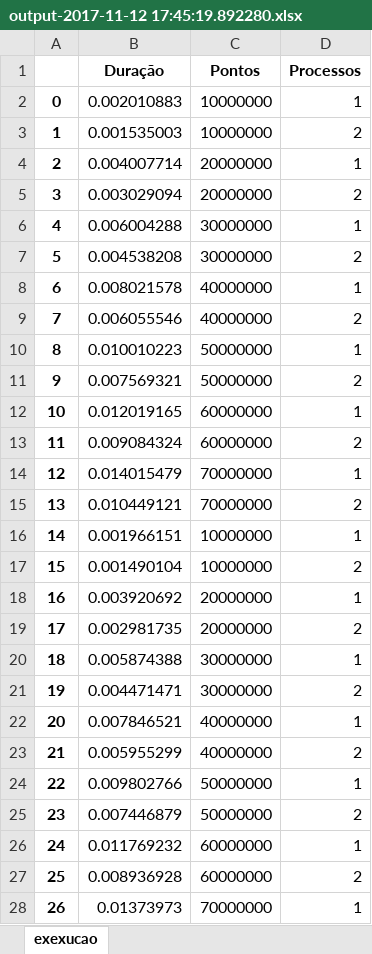
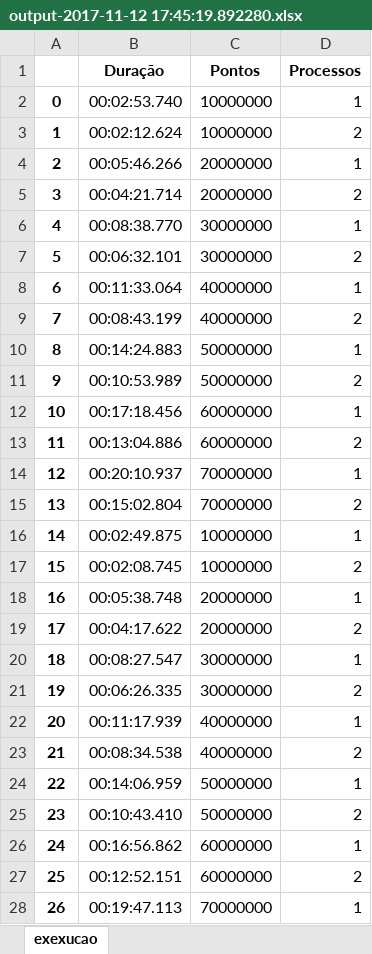
Before and after one commit to raphamendonca/EllcTransit, an Excel workbook: registro i5/output-2017-11-12 17:45:19.892280.xlsx, sheet exexucao, drawn as a sheet; only a part is shown; values as stored, in another font and other column widths than the file's, no borders; the diff covers the shown part only; the diff names each change by its address in the sheet, - before the commit and + after, or states it on an @@ line.

```diff
--- a/registro i5/output-2017-11-12 17:45:19.892280.xlsx (sheet exexucao)
+++ b/registro i5/output-2017-11-12 17:45:19.892280.xlsx (sheet exexucao)
-B2 (Duração): 0.002010883
+B2 (Duração): 00:02:53.740
-B3 (Duração): 0.001535003
+B3 (Duração): 00:02:12.624
-B4 (Duração): 0.004007714
+B4 (Duração): 00:05:46.266
-B5 (Duração): 0.003029094
+B5 (Duração): 00:04:21.714
-B6 (Duração): 0.006004288
+B6 (Duração): 00:08:38.770
-B7 (Duração): 0.004538208
+B7 (Duração): 00:06:32.101
-B8 (Duração): 0.008021578
+B8 (Duração): 00:11:33.064
-B9 (Duração): 0.006055546
+B9 (Duração): 00:08:43.199
-B10 (Duração): 0.010010223
+B10 (Duração): 00:14:24.883
-B11 (Duração): 0.007569321
+B11 (Duração): 00:10:53.989
-B12 (Duração): 0.012019165
+B12 (Duração): 00:17:18.456
-B13 (Duração): 0.009084324
+B13 (Duração): 00:13:04.886
-B14 (Duração): 0.014015479
+B14 (Duração): 00:20:10.937
-B15 (Duração): 0.010449121
+B15 (Duração): 00:15:02.804
-B16 (Duração): 0.001966151
+B16 (Duração): 00:02:49.875
-B17 (Duração): 0.001490104
+B17 (Duração): 00:02:08.745
-B18 (Duração): 0.003920692
+B18 (Duração): 00:05:38.748
-B19 (Duração): 0.002981735
+B19 (Duração): 00:04:17.622
-B20 (Duração): 0.005874388
+B20 (Duração): 00:08:27.547
-B21 (Duração): 0.004471471
+B21 (Duração): 00:06:26.335
-B22 (Duração): 0.007846521
+B22 (Duração): 00:11:17.939
-B23 (Duração): 0.005955299
+B23 (Duração): 00:08:34.538
-B24 (Duração): 0.009802766
+B24 (Duração): 00:14:06.959
-B25 (Duração): 0.007446879
+B25 (Duração): 00:10:43.410
-B26 (Duração): 0.011769232
+B26 (Duração): 00:16:56.862
-B27 (Duração): 0.008936928
+B27 (Duração): 00:12:52.151
-B28 (Duração): 0.01373973
+B28 (Duração): 00:19:47.113
```
Also changed, not shown: 1 edited cell elsewhere in this sheet, Comparação Tempos.xlsx, registro i5/output-2017-11-12 20:04:24.315004.xlsx, 14 other files.
